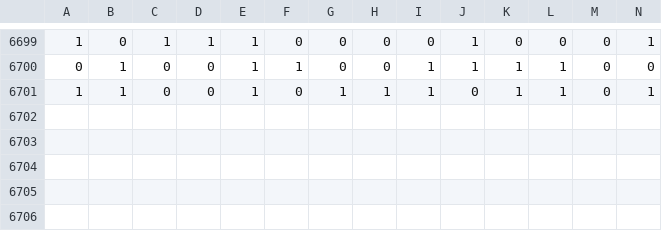
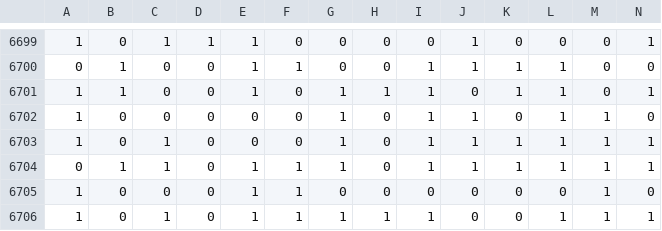
Before and after one commit to RuanPutka/my-creative-type, a CSV file: data/results.csv, drawn as a sheet; only a part is shown, gaps mark what is left out; rows hold the shown columns only; the diff names each change by its address in the sheet, - before the commit and + after, or states it on an @@ line.

```diff
--- a/data/results.csv
+++ b/data/results.csv
+row 6702: 1 | 0 | 0 | 0 | 0 | 0 | 1 | 0 | 1 | 1 | 0 | 1 | 1 | 0
+row 6703: 1 | 0 | 1 | 0 | 0 | 0 | 1 | 0 | 1 | 1 | 1 | 1 | 1 | 1
+row 6704: 0 | 1 | 1 | 0 | 1 | 1 | 1 | 0 | 1 | 1 | 1 | 1 | 1 | 1
+row 6705: 1 | 0 | 0 | 0 | 1 | 1 | 0 | 0 | 0 | 0 | 0 | 0 | 1 | 0
+row 6706: 1 | 0 | 1 | 0 | 1 | 1 | 1 | 1 | 1 | 0 | 0 | 1 | 1 | 1
```
Also changed, not shown: 1 other file.
